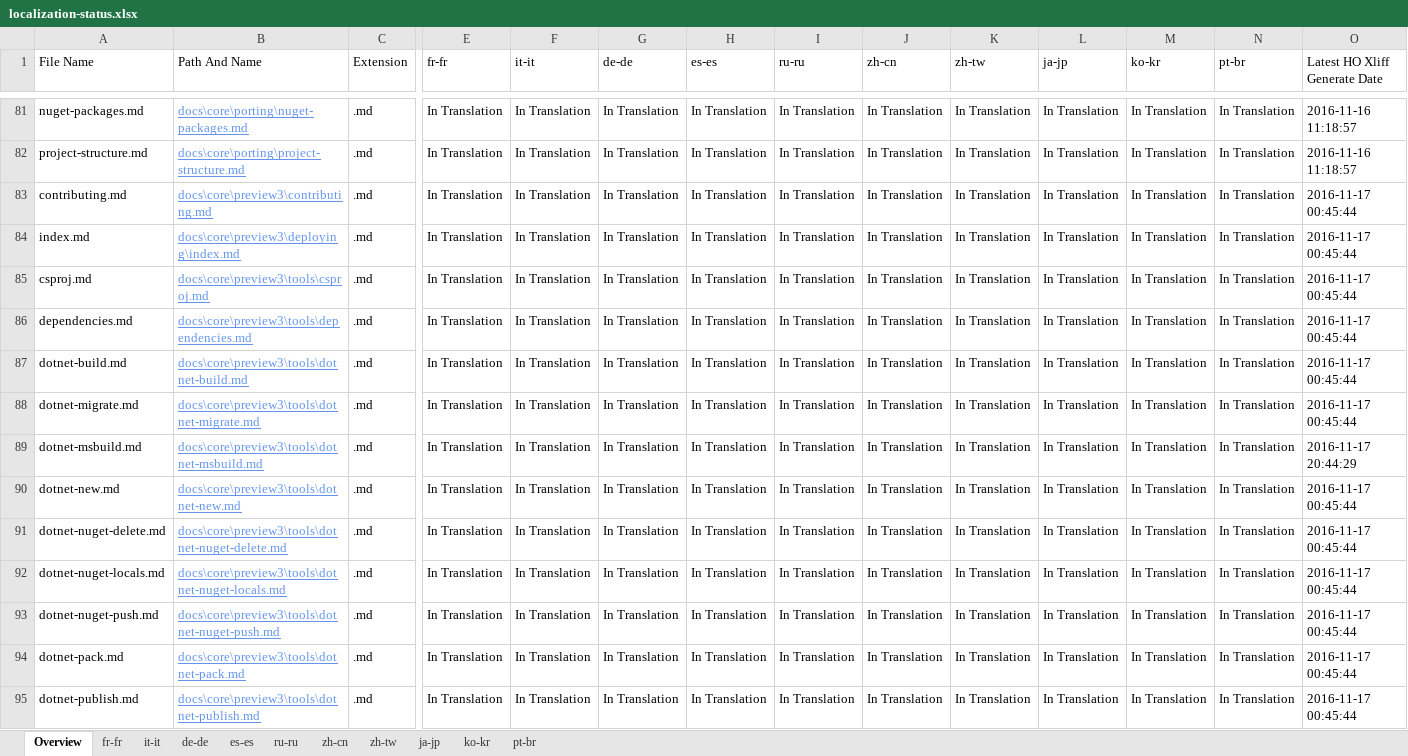
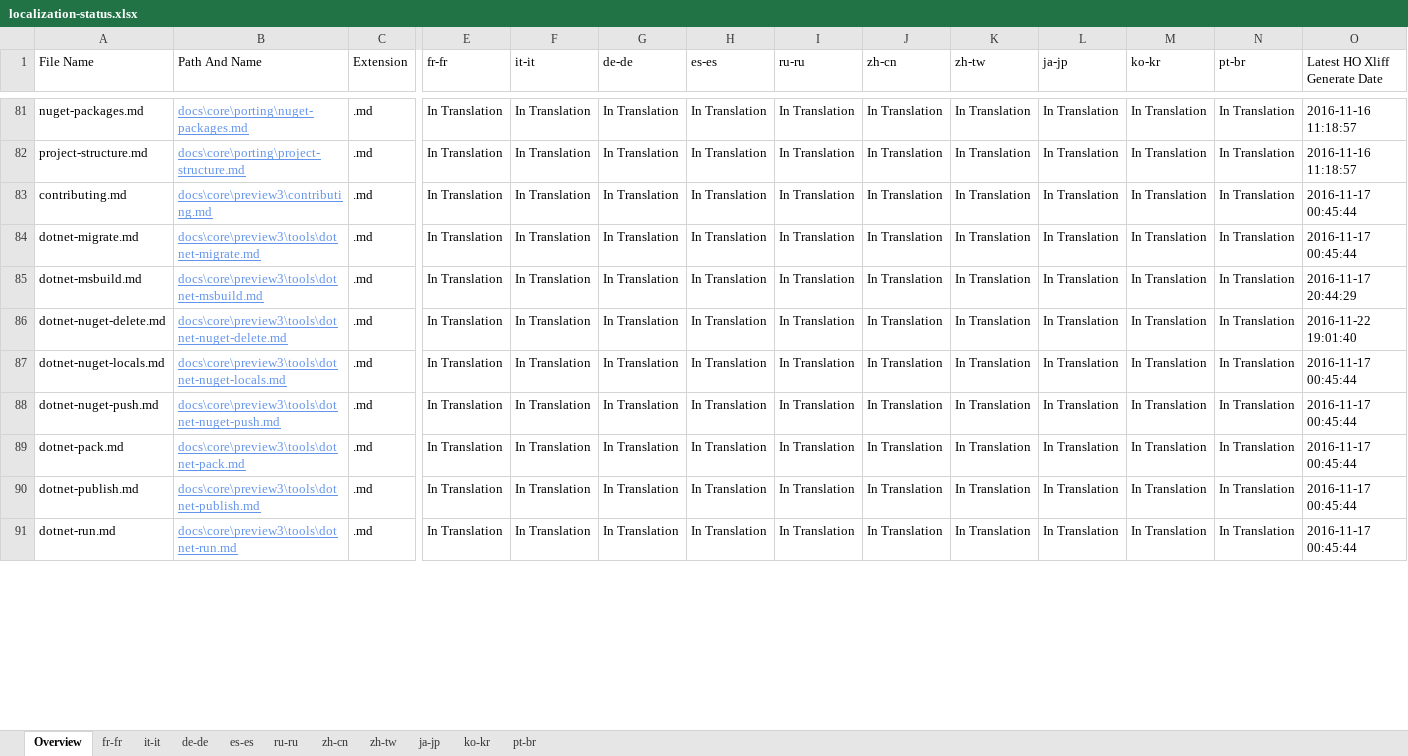
Before and after one commit to openpublishoperation/docs.handback, an Excel workbook: ol-handback/dotnet/docs/master/localization-status.xlsx, sheet Overview, drawn as a sheet; only a part is shown, gaps mark what is left out; the shorter side is filled out with more unchanged rows; values as stored, in another font and other column widths than the file's, no borders; table styles not drawn; removed rows and columns are numbered as before the commit, all else as after; rows hold the shown columns only; the diff covers the shown part only; the diff names each change by its address in the sheet, - before the commit and + after, or states it on an @@ line.

Commit message:
Generate Report for Handoff

```diff
--- a/ol-handback/dotnet/docs/master/localization-status.xlsx (sheet Overview)
+++ b/ol-handback/dotnet/docs/master/localization-status.xlsx (sheet Overview)
-row 84: index.md | docs\core\preview3\deploying\index.md | .md | In Translation | In Translation | In Translation | In Translation | In Translation | In Translation | In Translation | In Translation | In Translation | In Translation | 2016-11-17 00:45:44
-row 85: csproj.md | docs\core\preview3\tools\csproj.md | .md | In Translation | In Translation | In Translation | In Translation | In Translation | In Translation | In Translation | In Translation | In Translation | In Translation | 2016-11-17 00:45:44
-row 86: dependencies.md | docs\core\preview3\tools\dependencies.md | .md | In Translation | In Translation | In Translation | In Translation | In Translation | In Translation | In Translation | In Translation | In Translation | In Translation | 2016-11-17 00:45:44
-row 87: dotnet-build.md | docs\core\preview3\tools\dotnet-build.md | .md | In Translation | In Translation | In Translation | In Translation | In Translation | In Translation | In Translation | In Translation | In Translation | In Translation | 2016-11-17 00:45:44
-row 90: dotnet-new.md | docs\core\preview3\tools\dotnet-new.md | .md | In Translation | In Translation | In Translation | In Translation | In Translation | In Translation | In Translation | In Translation | In Translation | In Translation | 2016-11-17 00:45:44
-O86 (Latest HO Xliff Generate Date): 2016-11-17 00:45:44
+O86 (Latest HO Xliff Generate Date): 2016-11-22 19:01:40
```
Also changed, not shown: 8 added rows, 3 removed rows and 3 edited cells elsewhere in this sheet, sheet de-de, sheet fr-fr, sheet es-es, sheet ja-jp, sheet pt-br, sheet it-it, 4 more sheets.
